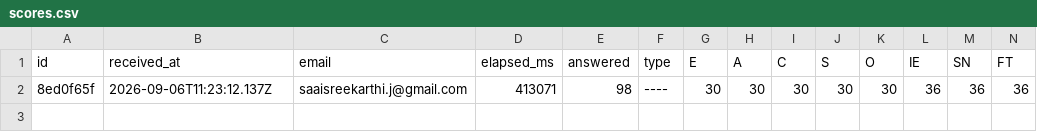
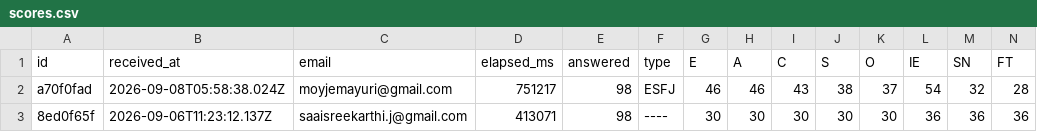
Before and after one commit to saaisree-design/questionnaire-responses, a CSV file: scores.csv, drawn as a sheet; only a part is shown; rows hold the shown columns only; the diff names each change by its address in the sheet, - before the commit and + after, or states it on an @@ line.

```diff
--- a/scores.csv
+++ b/scores.csv
+row 2: a70f0fad | 2026-09-08T05:58:38.024Z | moyjemayuri@gmail.com | 751217 | 98 | ESFJ | 46 | 46 | 43 | 38 | 37 | 54 | 32 | 28
```
Also changed, not shown: responses.csv, 2 other files.
